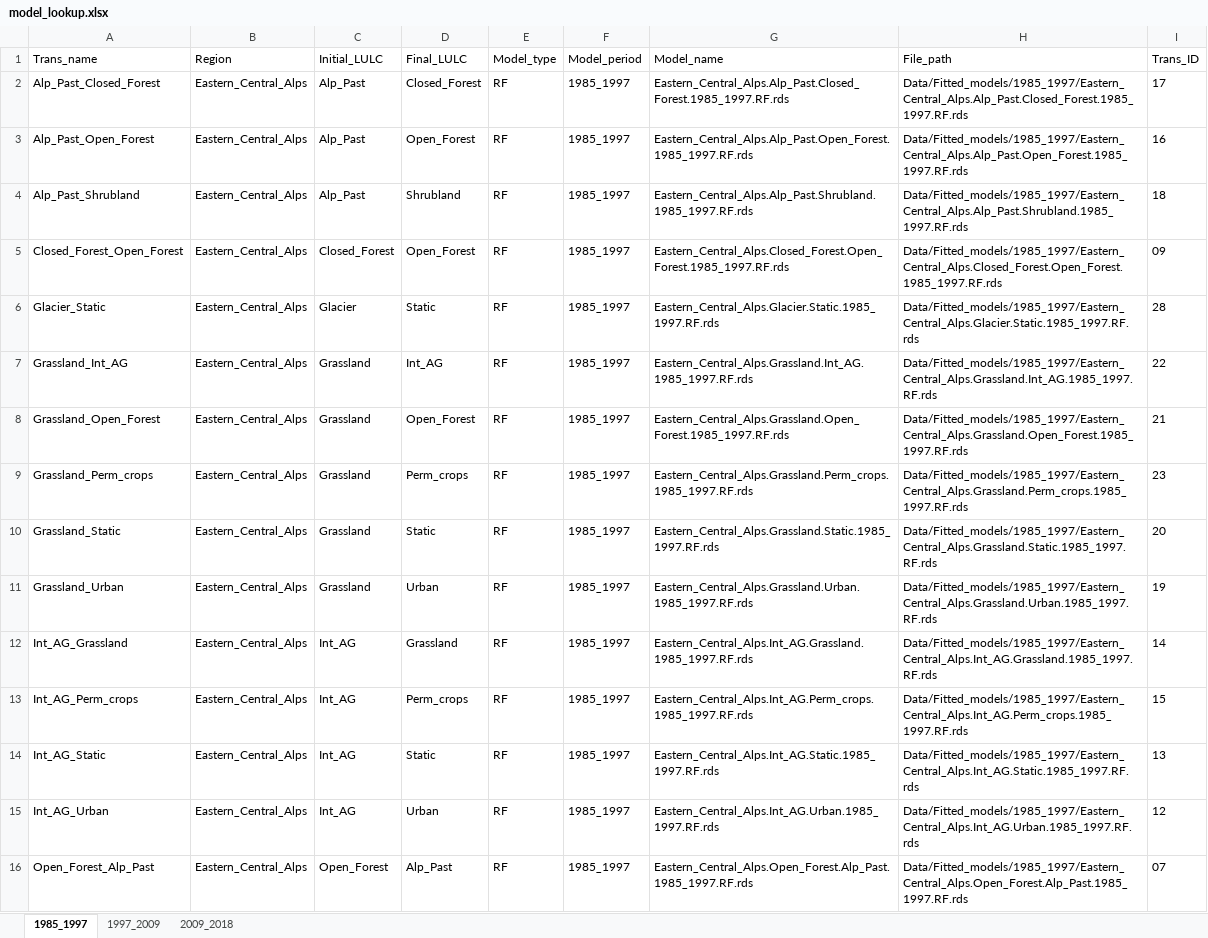
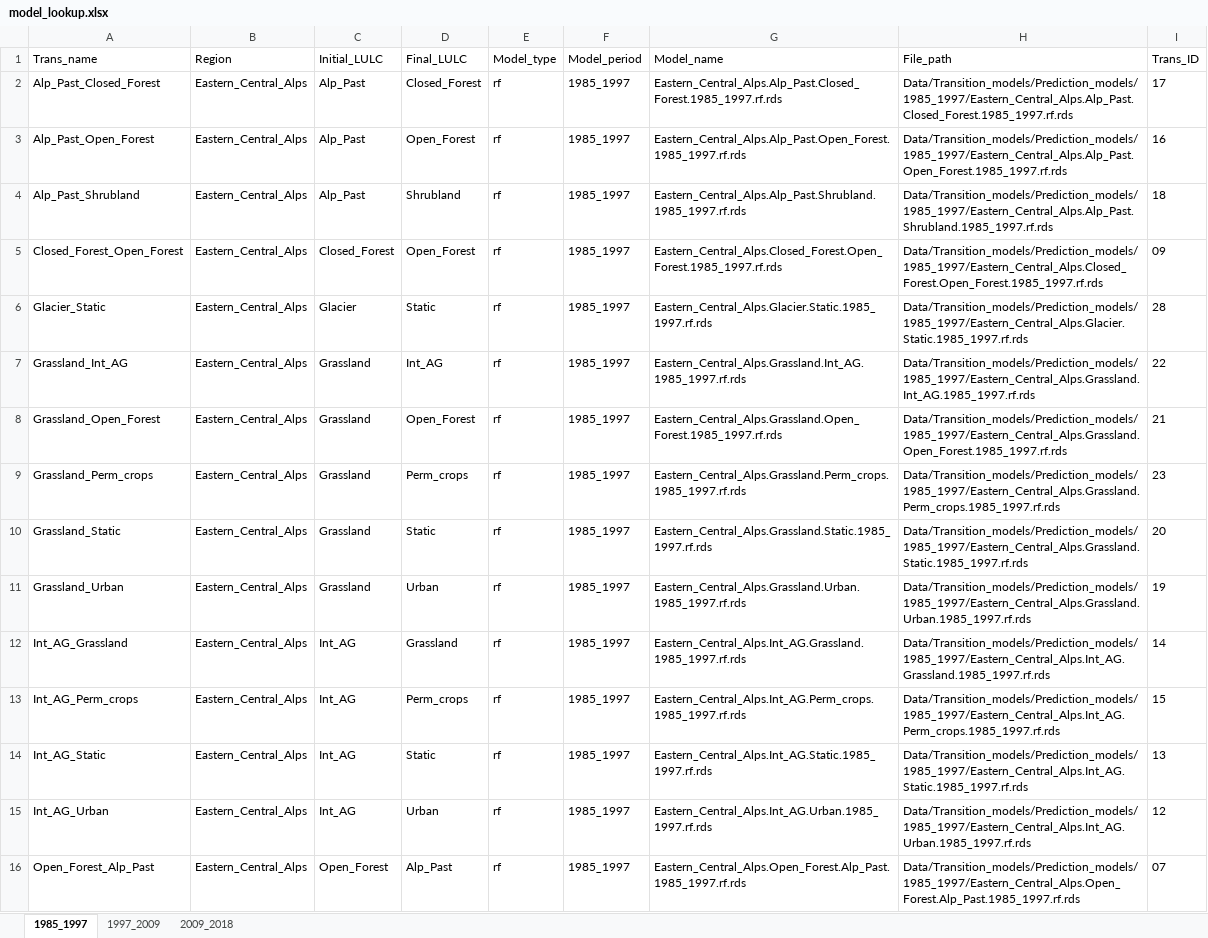
Before and after one commit to ethzplus/evoland-plus-legacy, an Excel workbook: tools/model_lookup.xlsx, sheet 1985_1997, drawn as a sheet; only a part is shown; values as stored, in another font and other column widths than the file's, no borders; the diff covers the shown part only; the diff names each change by its address in the sheet, - before the commit and + after, or states it on an @@ line.

```diff
--- a/tools/model_lookup.xlsx (sheet 1985_1997)
+++ b/tools/model_lookup.xlsx (sheet 1985_1997)
-E2:E16 (Model_type): RF
+E2:E16 (Model_type): rf
-G2 (Model_name): Eastern_Central_Alps.Alp_Past.Closed_Forest.1985_1997.RF.rds
+G2 (Model_name): Eastern_Central_Alps.Alp_Past.Closed_Forest.1985_1997.rf.rds
-H2 (File_path): Data/Fitted_models/1985_1997/Eastern_Central_Alps.Alp_Past.Closed_Forest.1985_1997.RF.rds
+H2 (File_path): Data/Transition_models/Prediction_models/1985_1997/Eastern_Central_Alps.Alp_Past.Closed_Forest.1985_1997.rf.rds
-G3 (Model_name): Eastern_Central_Alps.Alp_Past.Open_Forest.1985_1997.RF.rds
+G3 (Model_name): Eastern_Central_Alps.Alp_Past.Open_Forest.1985_1997.rf.rds
-H3 (File_path): Data/Fitted_models/1985_1997/Eastern_Central_Alps.Alp_Past.Open_Forest.1985_1997.RF.rds
+H3 (File_path): Data/Transition_models/Prediction_models/1985_1997/Eastern_Central_Alps.Alp_Past.Open_Forest.1985_1997.rf.rds
-G4 (Model_name): Eastern_Central_Alps.Alp_Past.Shrubland.1985_1997.RF.rds
+G4 (Model_name): Eastern_Central_Alps.Alp_Past.Shrubland.1985_1997.rf.rds
-H4 (File_path): Data/Fitted_models/1985_1997/Eastern_Central_Alps.Alp_Past.Shrubland.1985_1997.RF.rds
+H4 (File_path): Data/Transition_models/Prediction_models/1985_1997/Eastern_Central_Alps.Alp_Past.Shrubland.1985_1997.rf.rds
-G5 (Model_name): Eastern_Central_Alps.Closed_Forest.Open_Forest.1985_1997.RF.rds
+G5 (Model_name): Eastern_Central_Alps.Closed_Forest.Open_Forest.1985_1997.rf.rds
-H5 (File_path): Data/Fitted_models/1985_1997/Eastern_Central_Alps.Closed_Forest.Open_Forest.1985_1997.RF.rds
+H5 (File_path): Data/Transition_models/Prediction_models/1985_1997/Eastern_Central_Alps.Closed_Forest.Open_Forest.1985_1997.rf.rds
-G6 (Model_name): Eastern_Central_Alps.Glacier.Static.1985_1997.RF.rds
+G6 (Model_name): Eastern_Central_Alps.Glacier.Static.1985_1997.rf.rds
-H6 (File_path): Data/Fitted_models/1985_1997/Eastern_Central_Alps.Glacier.Static.1985_1997.RF.rds
+H6 (File_path): Data/Transition_models/Prediction_models/1985_1997/Eastern_Central_Alps.Glacier.Static.1985_1997.rf.rds
-G7 (Model_name): Eastern_Central_Alps.Grassland.Int_AG.1985_1997.RF.rds
+G7 (Model_name): Eastern_Central_Alps.Grassland.Int_AG.1985_1997.rf.rds
-H7 (File_path): Data/Fitted_models/1985_1997/Eastern_Central_Alps.Grassland.Int_AG.1985_1997.RF.rds
+H7 (File_path): Data/Transition_models/Prediction_models/1985_1997/Eastern_Central_Alps.Grassland.Int_AG.1985_1997.rf.rds
-G8 (Model_name): Eastern_Central_Alps.Grassland.Open_Forest.1985_1997.RF.rds
+G8 (Model_name): Eastern_Central_Alps.Grassland.Open_Forest.1985_1997.rf.rds
-H8 (File_path): Data/Fitted_models/1985_1997/Eastern_Central_Alps.Grassland.Open_Forest.1985_1997.RF.rds
+H8 (File_path): Data/Transition_models/Prediction_models/1985_1997/Eastern_Central_Alps.Grassland.Open_Forest.1985_1997.rf.rds
-G9 (Model_name): Eastern_Central_Alps.Grassland.Perm_crops.1985_1997.RF.rds
+G9 (Model_name): Eastern_Central_Alps.Grassland.Perm_crops.1985_1997.rf.rds
-H9 (File_path): Data/Fitted_models/1985_1997/Eastern_Central_Alps.Grassland.Perm_crops.1985_1997.RF.rds
+H9 (File_path): Data/Transition_models/Prediction_models/1985_1997/Eastern_Central_Alps.Grassland.Perm_crops.1985_1997.rf.rds
-G10 (Model_name): Eastern_Central_Alps.Grassland.Static.1985_1997.RF.rds
+G10 (Model_name): Eastern_Central_Alps.Grassland.Static.1985_1997.rf.rds
-H10 (File_path): Data/Fitted_models/1985_1997/Eastern_Central_Alps.Grassland.Static.1985_1997.RF.rds
+H10 (File_path): Data/Transition_models/Prediction_models/1985_1997/Eastern_Central_Alps.Grassland.Static.1985_1997.rf.rds
-G11 (Model_name): Eastern_Central_Alps.Grassland.Urban.1985_1997.RF.rds
+G11 (Model_name): Eastern_Central_Alps.Grassland.Urban.1985_1997.rf.rds
-H11 (File_path): Data/Fitted_models/1985_1997/Eastern_Central_Alps.Grassland.Urban.1985_1997.RF.rds
+H11 (File_path): Data/Transition_models/Prediction_models/1985_1997/Eastern_Central_Alps.Grassland.Urban.1985_1997.rf.rds
-G12 (Model_name): Eastern_Central_Alps.Int_AG.Grassland.1985_1997.RF.rds
+G12 (Model_name): Eastern_Central_Alps.Int_AG.Grassland.1985_1997.rf.rds
-H12 (File_path): Data/Fitted_models/1985_1997/Eastern_Central_Alps.Int_AG.Grassland.1985_1997.RF.rds
+H12 (File_path): Data/Transition_models/Prediction_models/1985_1997/Eastern_Central_Alps.Int_AG.Grassland.1985_1997.rf.rds
-G13 (Model_name): Eastern_Central_Alps.Int_AG.Perm_crops.1985_1997.RF.rds
+G13 (Model_name): Eastern_Central_Alps.Int_AG.Perm_crops.1985_1997.rf.rds
-H13 (File_path): Data/Fitted_models/1985_1997/Eastern_Central_Alps.Int_AG.Perm_crops.1985_1997.RF.rds
+H13 (File_path): Data/Transition_models/Prediction_models/1985_1997/Eastern_Central_Alps.Int_AG.Perm_crops.1985_1997.rf.rds
-G14 (Model_name): Eastern_Central_Alps.Int_AG.Static.1985_1997.RF.rds
+G14 (Model_name): Eastern_Central_Alps.Int_AG.Static.1985_1997.rf.rds
-H14 (File_path): Data/Fitted_models/1985_1997/Eastern_Central_Alps.Int_AG.Static.1985_1997.RF.rds
+H14 (File_path): Data/Transition_models/Prediction_models/1985_1997/Eastern_Central_Alps.Int_AG.Static.1985_1997.rf.rds
-G15 (Model_name): Eastern_Central_Alps.Int_AG.Urban.1985_1997.RF.rds
+G15 (Model_name): Eastern_Central_Alps.Int_AG.Urban.1985_1997.rf.rds
-H15 (File_path): Data/Fitted_models/1985_1997/Eastern_Central_Alps.Int_AG.Urban.1985_1997.RF.rds
+H15 (File_path): Data/Transition_models/Prediction_models/1985_1997/Eastern_Central_Alps.Int_AG.Urban.1985_1997.rf.rds
-G16 (Model_name): Eastern_Central_Alps.Open_Forest.Alp_Past.1985_1997.RF.rds
+G16 (Model_name): Eastern_Central_Alps.Open_Forest.Alp_Past.1985_1997.rf.rds
-H16 (File_path): Data/Fitted_models/1985_1997/Eastern_Central_Alps.Open_Forest.Alp_Past.1985_1997.RF.rds
+H16 (File_path): Data/Transition_models/Prediction_models/1985_1997/Eastern_Central_Alps.Open_Forest.Alp_Past.1985_1997.rf.rds
```
Also changed, not shown: 450 edited cells elsewhere in this sheet, sheet 1997_2009, sheet 2009_2018, tools/predict_model_specs.xlsx, 29 other files.
